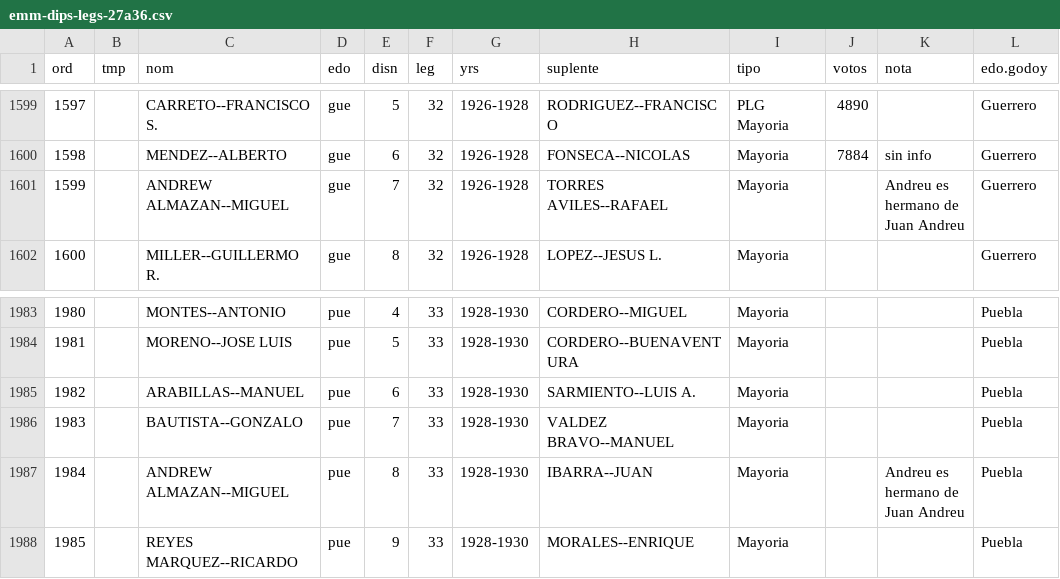
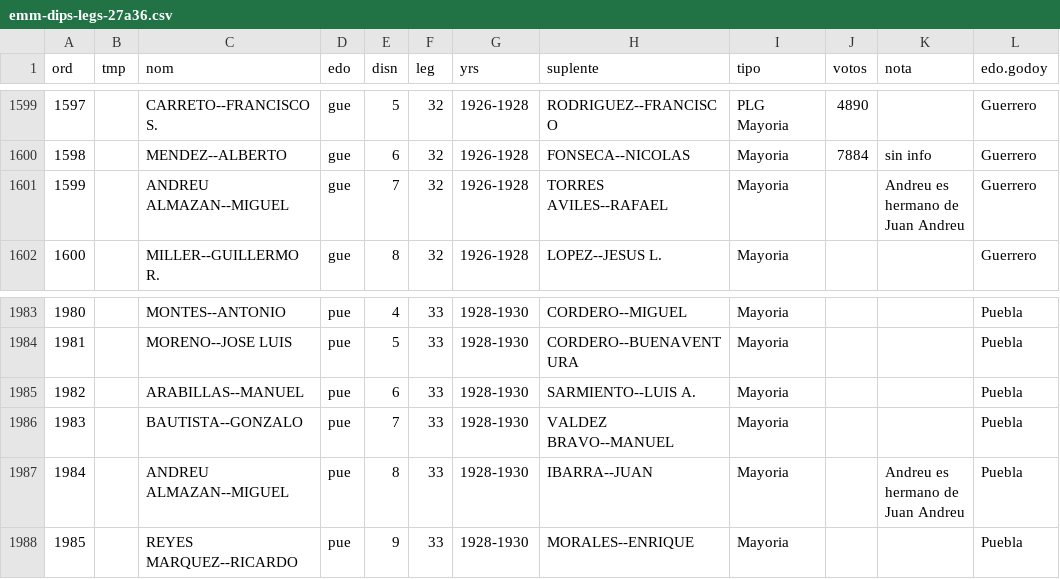
Before and after one commit to emagar/reeleccion-1920s, a CSV file: data/emm-dips-legs-27a36.csv, drawn as a sheet; only a part is shown, gaps mark what is left out; the diff covers the shown part only; the diff names each change by its address in the sheet, - before the commit and + after, or states it on an @@ line.

Commit message:
fixes typos

```diff
--- a/data/emm-dips-legs-27a36.csv
+++ b/data/emm-dips-legs-27a36.csv
-C1601 (nom): ANDREW ALMAZAN--MIGUEL
+C1601 (nom): ANDREU ALMAZAN--MIGUEL
-C1987 (nom): ANDREW ALMAZAN--MIGUEL
+C1987 (nom): ANDREU ALMAZAN--MIGUEL
```
Also changed, not shown: 6 edited cells elsewhere in this file.
